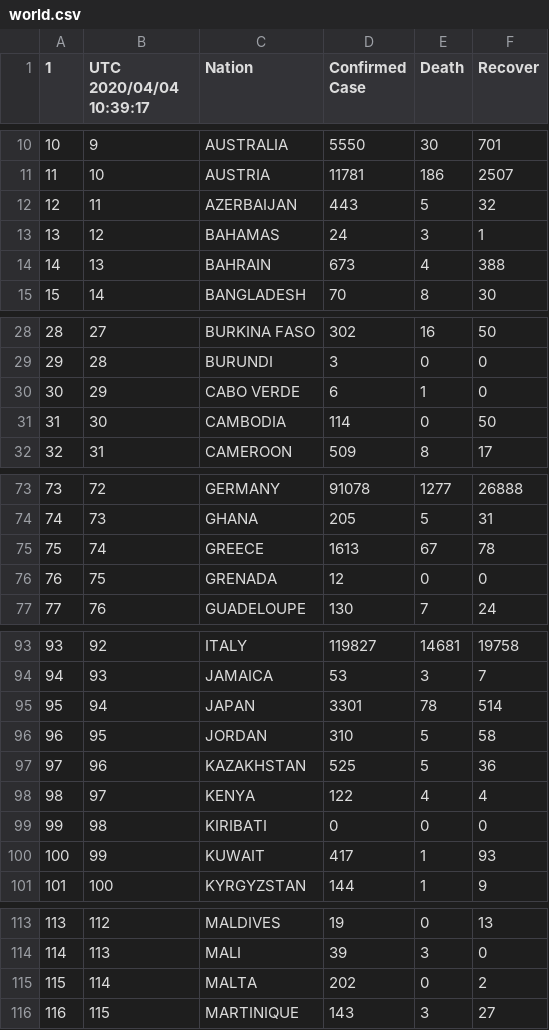
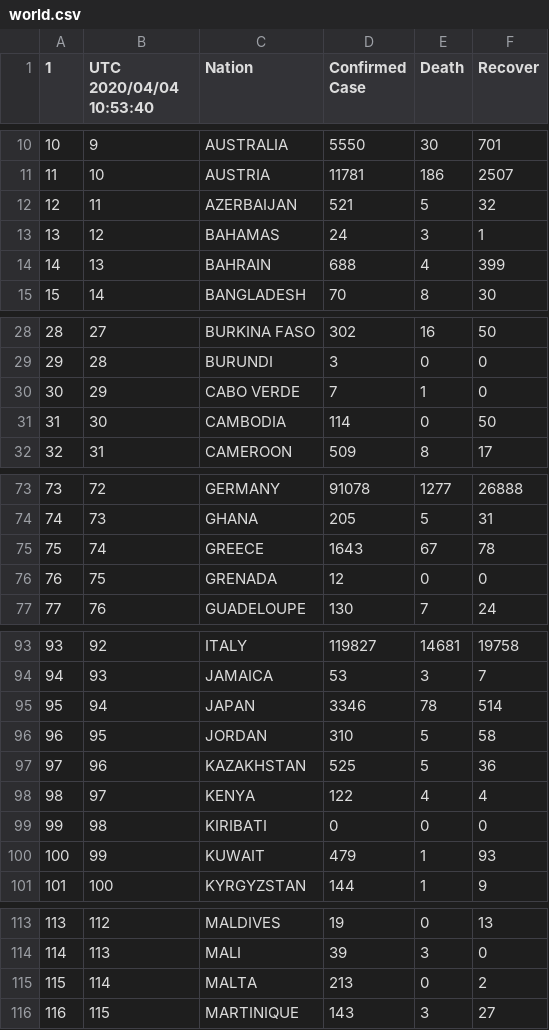
Before and after one commit to restrepo/COVID-19, a CSV file: explore/world.csv, drawn as a sheet; only a part is shown, gaps mark what is left out; the diff names each change by its address in the sheet, - before the commit and + after, or states it on an @@ line.

```diff
--- a/explore/world.csv
+++ b/explore/world.csv
-B1: UTC 2020/04/04 10:39:17
+B1: UTC 2020/04/04 10:53:40
-D12 (Confirmed Case): 443
+D12 (Confirmed Case): 521
-D14 (Confirmed Case): 673
+D14 (Confirmed Case): 688
-F14 (Recover): 388
+F14 (Recover): 399
-D30 (Confirmed Case): 6
+D30 (Confirmed Case): 7
-D75 (Confirmed Case): 1613
+D75 (Confirmed Case): 1643
-D95 (Confirmed Case): 3301
+D95 (Confirmed Case): 3346
-D100 (Confirmed Case): 417
+D100 (Confirmed Case): 479
-D115 (Confirmed Case): 202
+D115 (Confirmed Case): 213
```
Also changed, not shown: 1 other file.
